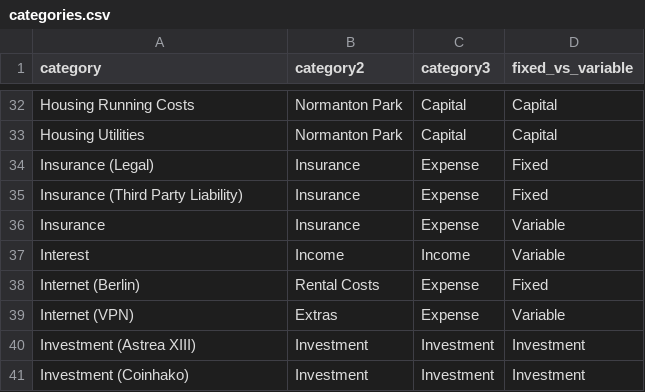
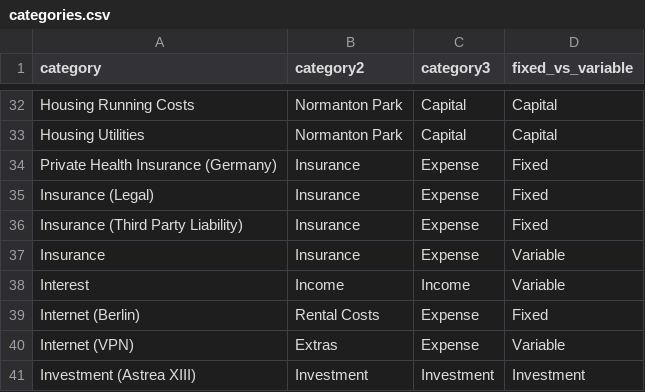
Before and after one commit to jeremychia/finances-dbt, a CSV file: seeds/categories.csv, drawn as a sheet; only a part is shown, gaps mark what is left out; the shorter side is filled out with more unchanged rows.

Commit message:
feat: new category

```diff
--- a/seeds/categories.csv
+++ b/seeds/categories.csv
@@ -33,2 +33,3 @@ Housing Running Costs,Normanton Park,Capital,Capital
 Housing Utilities,Normanton Park,Capital,Capital
+Private Health Insurance (Germany),Insurance,Expense,Fixed
 Insurance (Legal),Insurance,Expense,Fixed
```
